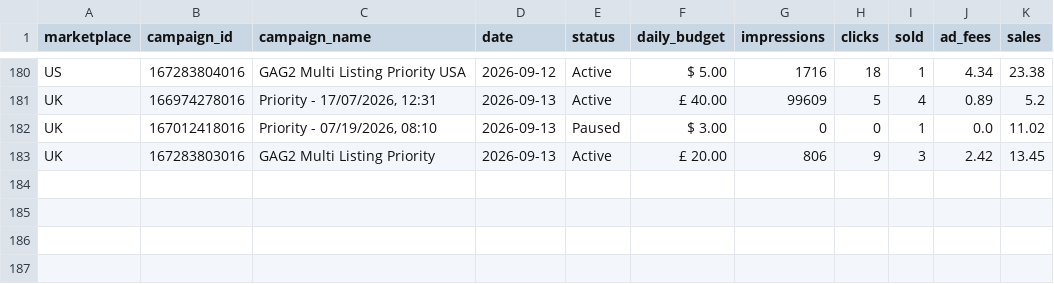
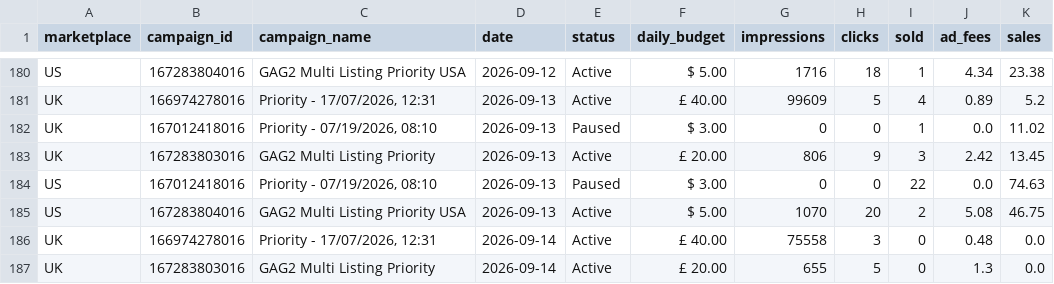
Before and after one commit to Jstone1809/rbx-mailbox-tool, a CSV file: data/priority_history.csv, drawn as a sheet; only a part is shown, gaps mark what is left out.

Commit message:
Update advertising data

```diff
--- a/data/priority_history.csv
+++ b/data/priority_history.csv
@@ -183 +183,5 @@ UK,167012418016,"Priority - 07/19/2026, 08:10",2026-09-13,Paused,$ 3.00,0,0,1,0.
 UK,167283803016,GAG2 Multi Listing Priority,2026-09-13,Active,£ 20.00,806,9,3,2.42,13.45
+US,167012418016,"Priority - 07/19/2026, 08:10",2026-09-13,Paused,$ 3.00,0,0,22,0.0,74.63
+US,167283804016,GAG2 Multi Listing Priority USA,2026-09-13,Active,$ 5.00,1070,20,2,5.08,46.75
+UK,166974278016,"Priority - 17/07/2026, 12:31",2026-09-14,Active,£ 40.00,75558,3,0,0.48,0.0
+UK,167283803016,GAG2 Multi Listing Priority,2026-09-14,Active,£ 20.00,655,5,0,1.3,0.0
```
